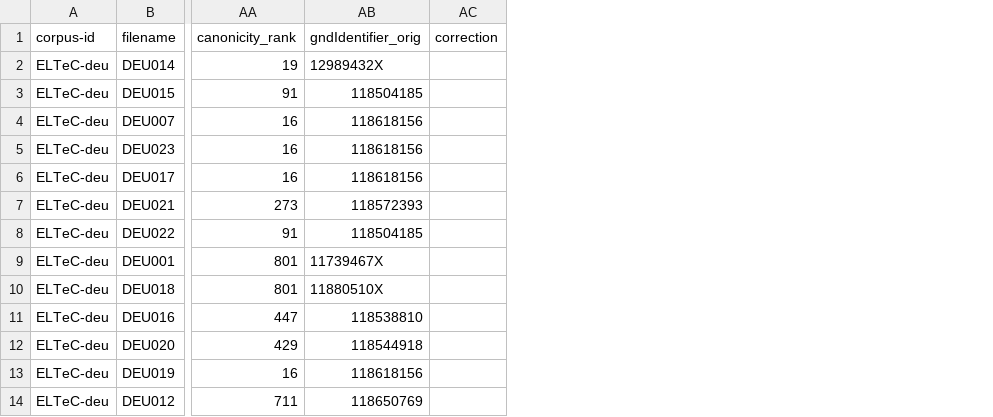
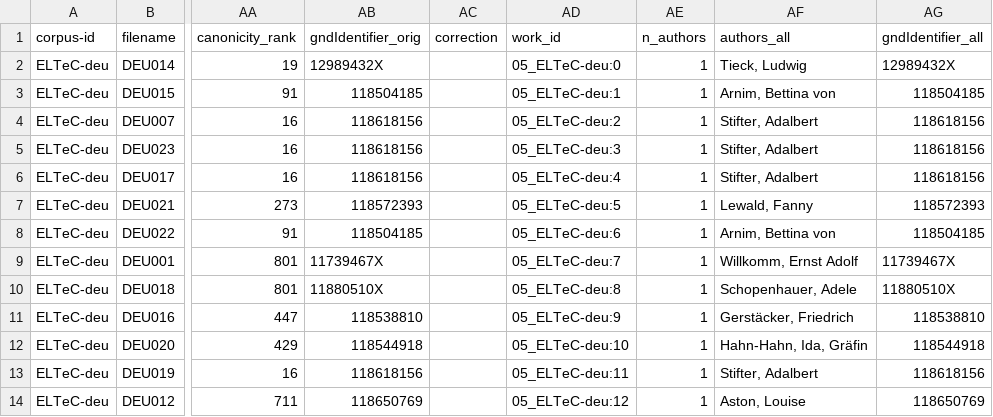
Before and after one commit to MertenKroencke/corpora_and_canonicity, a CSV file: resources/final/05_ELTeC-deu.csv, drawn as a sheet; only a part is shown, gaps mark what is left out; the diff names each change by its address in the sheet, - before the commit and + after, or states it on an @@ line.

```diff
--- a/resources/final/05_ELTeC-deu.csv
+++ b/resources/final/05_ELTeC-deu.csv
+column AD (work_id), rows 2-14: 05_ELTeC-deu:0 | 05_ELTeC-deu:1 | 05_ELTeC-deu:2 | 05_ELTeC-deu:3 | 05_ELTeC-deu:4 | 05_ELTeC-deu:5 | 05_ELTeC-deu:6 | 05_ELTeC-deu:7 | 05_ELTeC-deu:8 | 05_ELTeC-deu:9 | 05_ELTeC-deu:10 | 05_ELTeC-deu:11 | 05_ELTeC-deu:12
+column AE (n_authors), rows 2-14: all 1
+column AF (authors_all), rows 2-14: Tieck, Ludwig | Arnim, Bettina von | Stifter, Adalbert | Stifter, Adalbert | Stifter, Adalbert | Lewald, Fanny | Arnim, Bettina von | Willkomm, Ernst Adolf | Schopenhauer, Adele | Gerstäcker, Friedrich | Hahn-Hahn, Ida, Gräfin | Stifter, Adalbert | Aston, Louise
+column AG (gndIdentifier_all), rows 2-14: 12989432X | 118504185 | 118618156 | 118618156 | 118618156 | 118572393 | 118504185 | 11739467X | 11880510X | 118538810 | 118544918 | 118618156 | 118650769
```
Also changed, not shown: resources/final/12_diskoclassics.csv, resources/final/13_deutscher-novellenschatz.csv, 17 other files.
